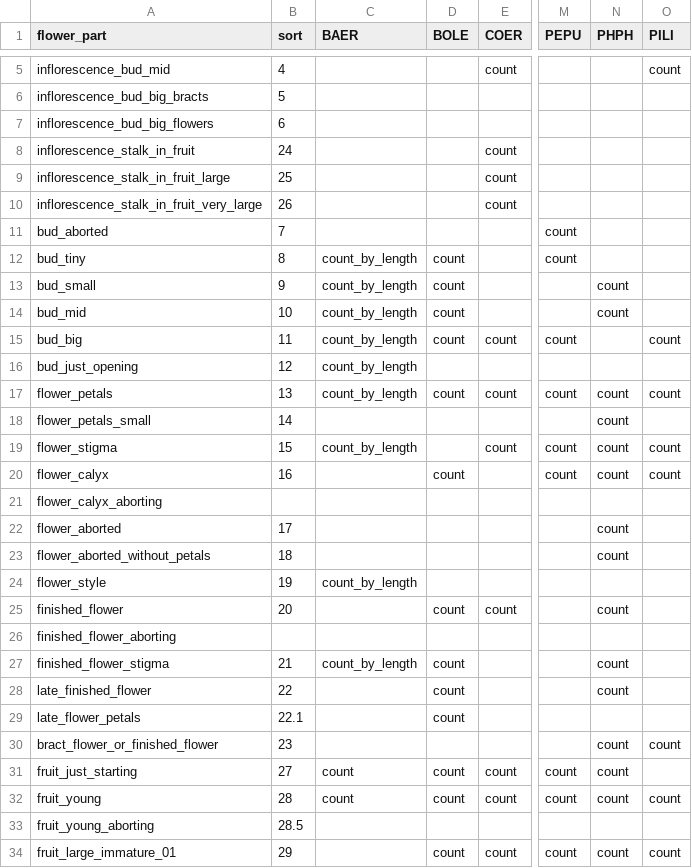
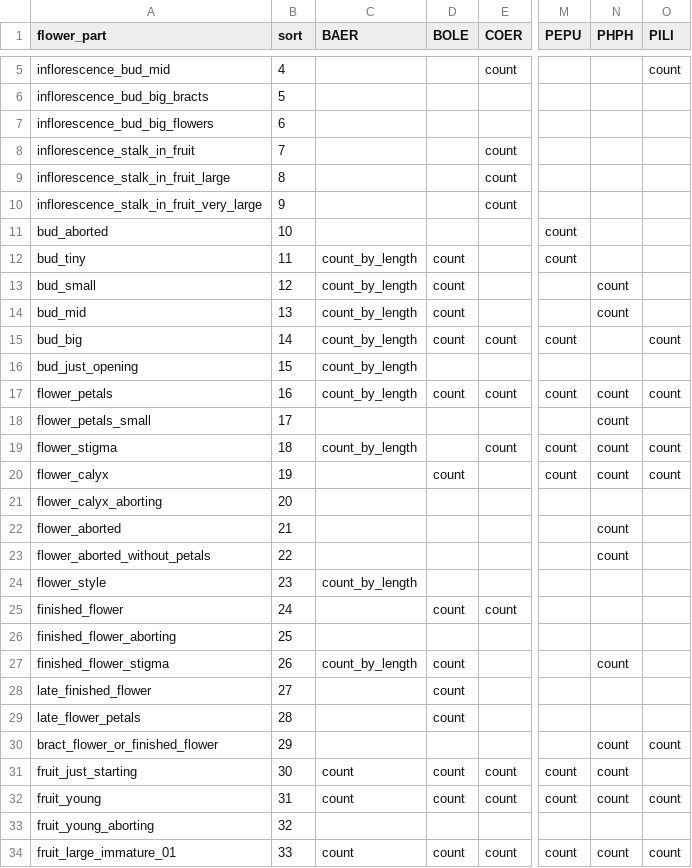
Before and after one commit to dfalster/Reproductive_Allocation_Kuringgai, a CSV file: data/flowerCategories.csv, drawn as a sheet; only a part is shown, gaps mark what is left out; the diff covers the shown part only; the diff names each change by its address in the sheet, - before the commit and + after, or states it on an @@ line.

```diff
--- a/data/flowerCategories.csv
+++ b/data/flowerCategories.csv
-B8 (sort): 24
+B8 (sort): 7
-B9 (sort): 25
+B9 (sort): 8
-B10 (sort): 26
+B10 (sort): 9
-B11 (sort): 7
+B11 (sort): 10
-B12 (sort): 8
+B12 (sort): 11
-B13 (sort): 9
+B13 (sort): 12
-B14 (sort): 10
+B14 (sort): 13
-B15 (sort): 11
+B15 (sort): 14
-B16 (sort): 12
+B16 (sort): 15
-B17 (sort): 13
+B17 (sort): 16
-B18 (sort): 14
+B18 (sort): 17
-B19 (sort): 15
+B19 (sort): 18
-B20 (sort): 16
+B20 (sort): 19
-B21 (sort): (empty)
+B21 (sort): 20
-B22 (sort): 17
+B22 (sort): 21
-B23 (sort): 18
+B23 (sort): 22
-B24 (sort): 19
+B24 (sort): 23
-B25 (sort): 20
+B25 (sort): 24
-N25 (PHPH): count
+N25 (PHPH): (empty)
-B26 (sort): (empty)
+B26 (sort): 25
-B27 (sort): 21
+B27 (sort): 26
-B28 (sort): 22
+B28 (sort): 27
-N28 (PHPH): count
+N28 (PHPH): (empty)
-B29 (sort): 22.1
+B29 (sort): 28
-B30 (sort): 23
+B30 (sort): 29
-B31 (sort): 27
+B31 (sort): 30
-B32 (sort): 28
+B32 (sort): 31
-B33 (sort): 28.5
+B33 (sort): 32
-B34 (sort): 29
+B34 (sort): 33
-C34 (BAER): (empty)
+C34 (BAER): count
```
Also changed, not shown: 38 edited cells elsewhere in this file, data/flowerCategories_meta.csv.
